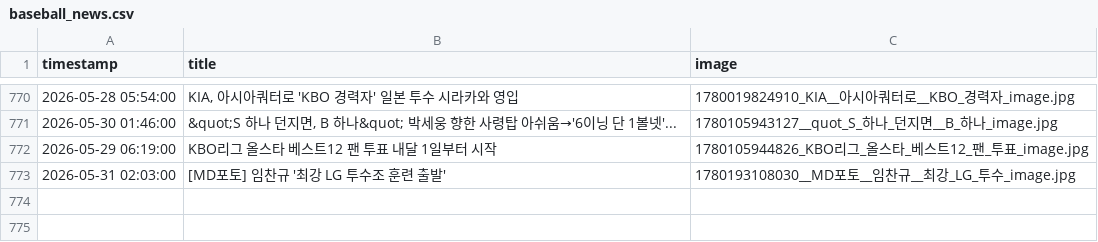
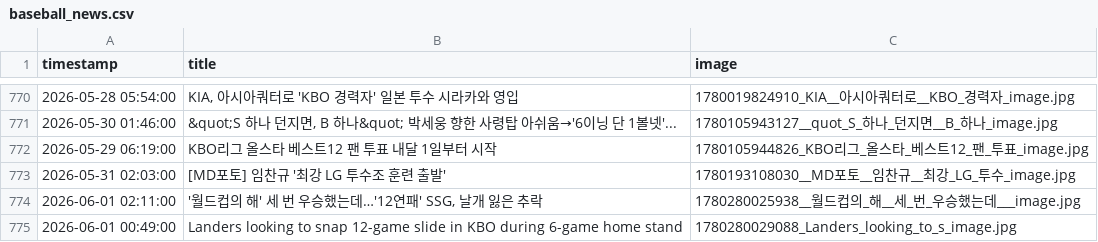
Before and after one commit to thousandyehyang-archive/kbo-news-crawl, a CSV file: baseball_news.csv, drawn as a sheet; only a part is shown, gaps mark what is left out.

```diff
--- a/baseball_news.csv
+++ b/baseball_news.csv
@@ -773 +773,3 @@ timestamp,title,image
 2026-05-31 02:03:00,"[MD포토] 임찬규 '최강 LG 투수조 훈련 출발'",1780193108030__MD포토__임찬규__최강_LG_투수_image.jpg
+2026-06-01 02:11:00,"'월드컵의 해' 세 번 우승했는데…'12연패' SSG, 날개 잃은 추락",1780280025938__월드컵의_해__세_번_우승했는데___image.jpg
+2026-06-01 00:49:00,"Landers looking to snap 12-game slide in KBO during 6-game home stand",1780280029088_Landers_looking_to_s_image.jpg
```
Also changed, not shown: 4 other files.
